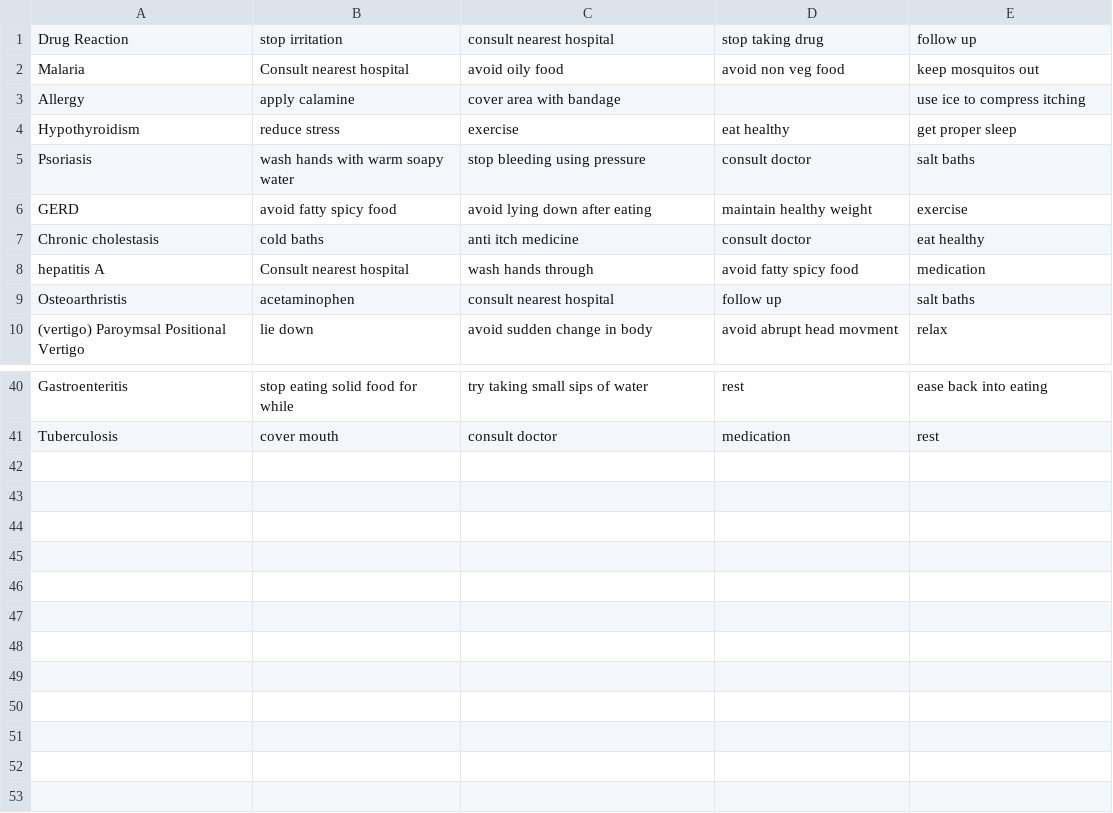
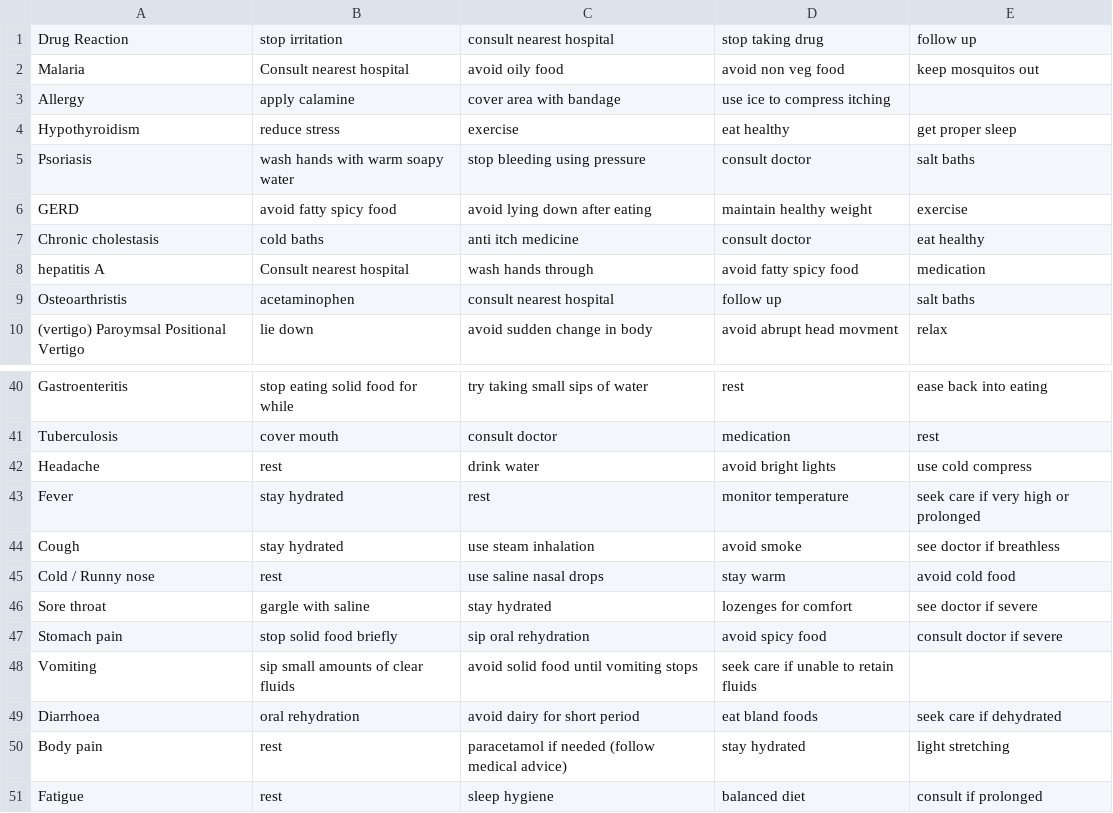
Before and after one commit to riteshkatekar/Medical_Chatbot, a CSV file: data/symptom_precaution.csv, drawn as a sheet; only a part is shown, gaps mark what is left out; the diff names each change by its address in the sheet, - before the commit and + after, or states it on an @@ line.

```diff
--- a/data/symptom_precaution.csv
+++ b/data/symptom_precaution.csv
-D3: (empty)
+D3: use ice to compress itching
-E3: use ice to compress itching
+E3: (empty)
+row 42: Headache | rest | drink water | avoid bright lights | use cold compress
+row 43: Fever | stay hydrated | rest | monitor temperature | seek care if very high or prolonged
+row 44: Cough | stay hydrated | use steam inhalation | avoid smoke | see doctor if breathless
+row 45: Cold / Runny nose | rest | use saline nasal drops | stay warm | avoid cold food
+row 46: Sore throat | gargle with saline | stay hydrated | lozenges for comfort | see doctor if severe
+row 47: Stomach pain | stop solid food briefly | sip oral rehydration | avoid spicy food | consult doctor if severe
+row 48: Vomiting | sip small amounts of clear fluids | avoid solid food until vomiting stops | seek care if unable to retain fluids
+row 49: Diarrhoea | oral rehydration | avoid dairy for short period | eat bland foods | seek care if dehydrated
+row 50: Body pain | rest | paracetamol if needed (follow medical advice) | stay hydrated | light stretching
+row 51: Fatigue | rest | sleep hygiene | balanced diet | consult if prolonged
```
Also changed, not shown: data/symptom_description.csv, 12 other files.
